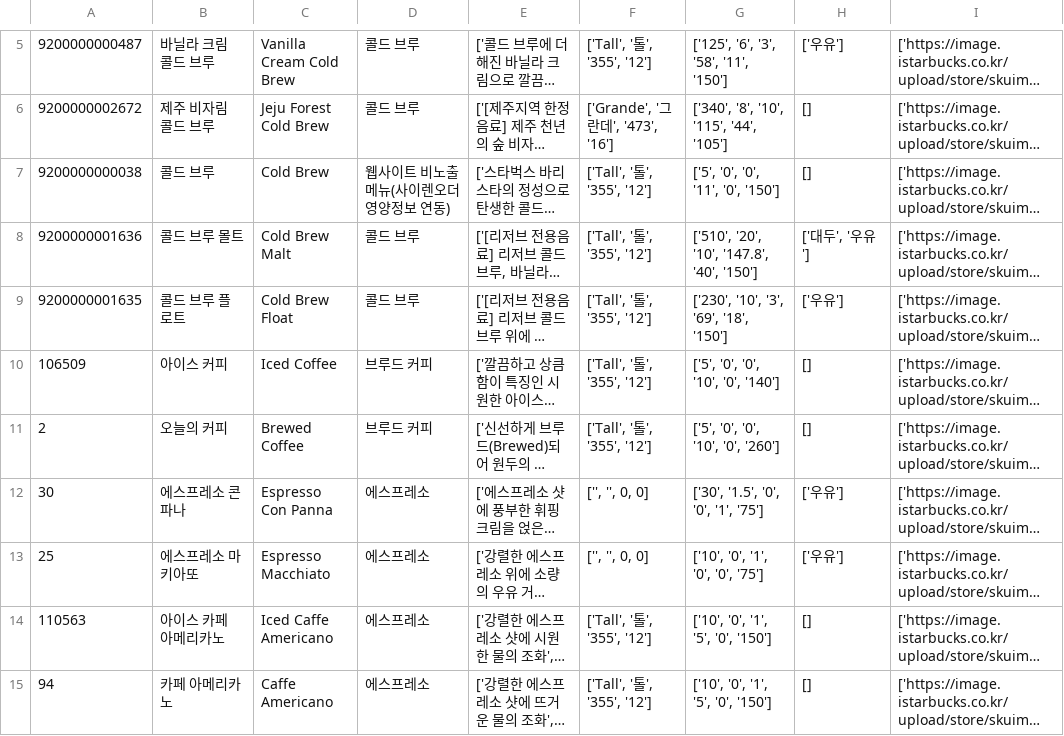
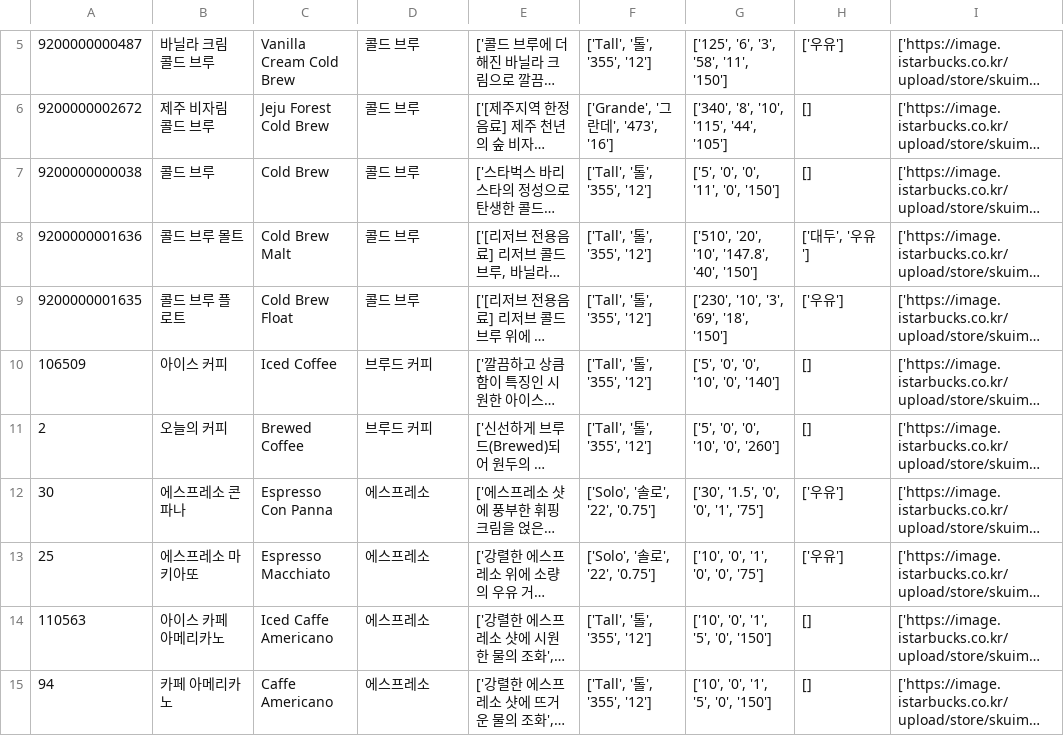
Before and after one commit to choonghee-lee/starbucks_drinks, a CSV file: starbucks_drinks.csv, drawn as a sheet; only a part is shown, gaps mark what is left out; long unchanged cells end in …; the diff covers the shown part only; the diff names each change by its address in the sheet, - before the commit and + after, or states it on an @@ line.

```diff
--- a/starbucks_drinks.csv
+++ b/starbucks_drinks.csv
-D7: 웹사이트 비노출 메뉴(사이렌오더 영양정보 연동)
+D7: 콜드 브루
-F12:F13: ['', '', 0, 0]
+F12:F13: ['Solo', '솔로', '22', '0.75']
```
Also changed, not shown: 1 moved row and 42 edited cells elsewhere in this file, 1 other file.
